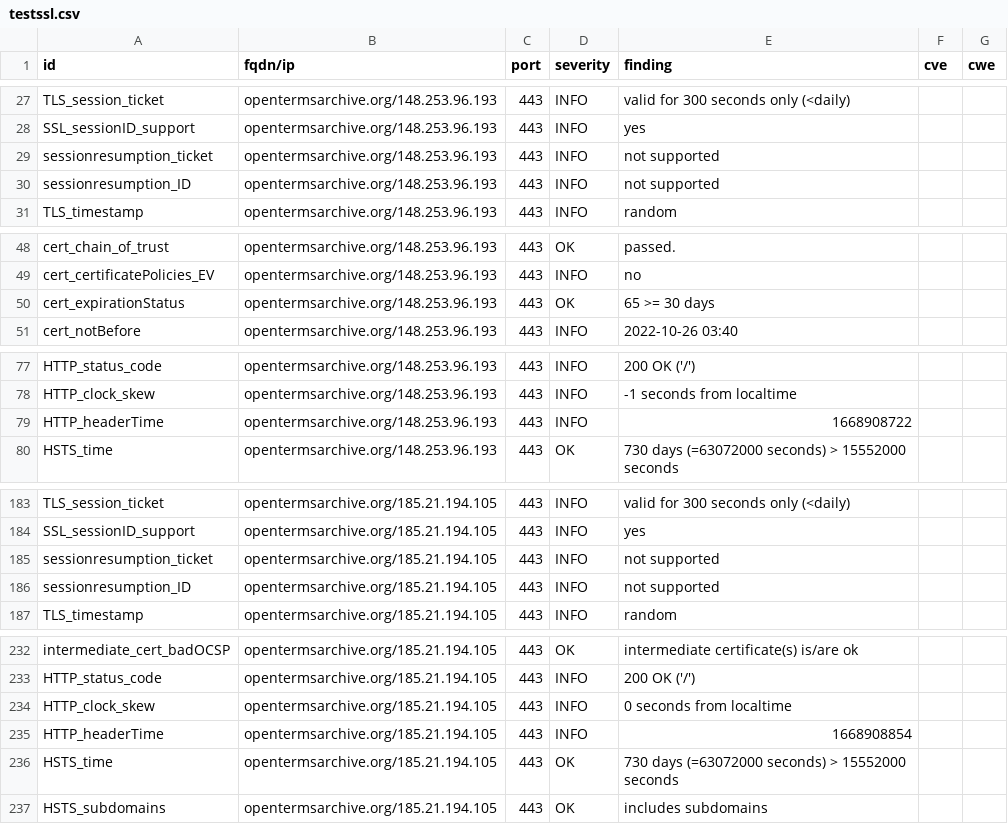
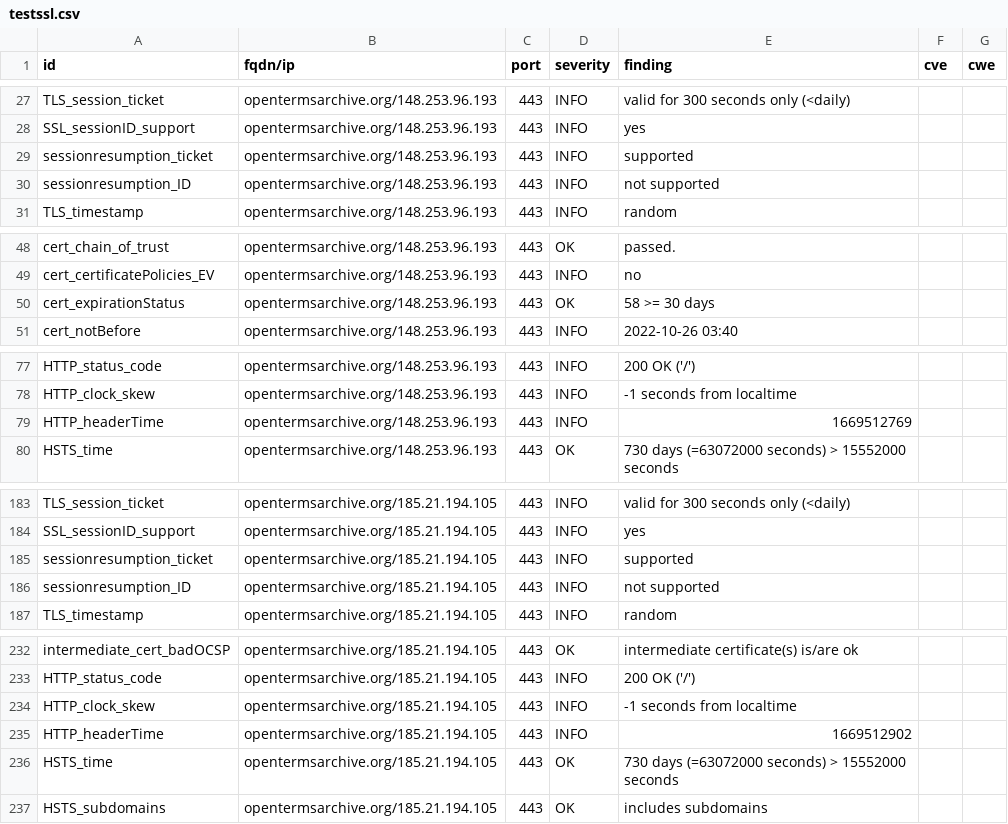
Before and after one commit to OpenTermsArchive/dashlord, a CSV file: results/aHR0cHM6Ly9vcGVudGVybXNhcmNoaXZlLm9yZw==/testssl.csv, drawn as a sheet; only a part is shown, gaps mark what is left out; the diff covers the shown part only.

```diff
--- a/results/aHR0cHM6Ly9vcGVudGVybXNhcmNoaXZlLm9yZw==/testssl.csv
+++ b/results/aHR0cHM6Ly9vcGVudGVybXNhcmNoaXZlLm9yZw==/testssl.csv
@@ -28,3 +28,3 @@
 "SSL_sessionID_support","opentermsarchive.org/148.253.96.193","443","INFO","yes","",""
-"sessionresumption_ticket","opentermsarchive.org/148.253.96.193","443","INFO","not supported","",""
+"sessionresumption_ticket","opentermsarchive.org/148.253.96.193","443","INFO","supported","",""
 "sessionresumption_ID","opentermsarchive.org/148.253.96.193","443","INFO","not supported","",""
@@ -49,3 +49,3 @@
 "cert_certificatePolicies_EV","opentermsarchive.org/148.253.96.193","443","INFO","no","",""
-"cert_expirationStatus","opentermsarchive.org/148.253.96.193","443","OK","65 >= 30 days","",""
+"cert_expirationStatus","opentermsarchive.org/148.253.96.193","443","OK","58 >= 30 days","",""
 "cert_notBefore","opentermsarchive.org/148.253.96.193","443","INFO","2022-10-26 03:40","",""
@@ -78,3 +78,3 @@
 "HTTP_clock_skew","opentermsarchive.org/148.253.96.193","443","INFO","-1 seconds from localtime","",""
-"HTTP_headerTime","opentermsarchive.org/148.253.96.193","443","INFO","1668908722","",""
+"HTTP_headerTime","opentermsarchive.org/148.253.96.193","443","INFO","1669512769","",""
 "HSTS_time","opentermsarchive.org/148.253.96.193","443","OK","730 days (=63072000 seconds) > 15552000 seconds","",""
@@ -184,3 +184,3 @@
 "SSL_sessionID_support","opentermsarchive.org/185.21.194.105","443","INFO","yes","",""
-"sessionresumption_ticket","opentermsarchive.org/185.21.194.105","443","INFO","not supported","",""
+"sessionresumption_ticket","opentermsarchive.org/185.21.194.105","443","INFO","supported","",""
 "sessionresumption_ID","opentermsarchive.org/185.21.194.105","443","INFO","not supported","",""
@@ -233,4 +233,4 @@
 "HTTP_status_code","opentermsarchive.org/185.21.194.105","443","INFO","200 OK ('/')","",""
-"HTTP_clock_skew","opentermsarchive.org/185.21.194.105","443","INFO","0 seconds from localtime","",""
-"HTTP_headerTime","opentermsarchive.org/185.21.194.105","443","INFO","1668908854","",""
+"HTTP_clock_skew","opentermsarchive.org/185.21.194.105","443","INFO","-1 seconds from localtime","",""
+"HTTP_headerTime","opentermsarchive.org/185.21.194.105","443","INFO","1669512902","",""
 "HSTS_time","opentermsarchive.org/185.21.194.105","443","OK","730 days (=63072000 seconds) > 15552000 seconds","",""
```
Also changed, not shown: 1 edited cell elsewhere in this file, 15 other files.
